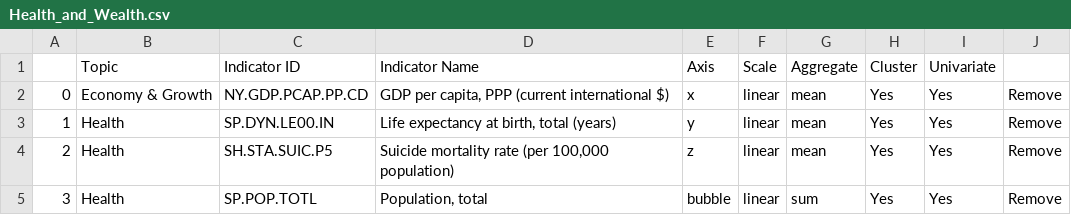
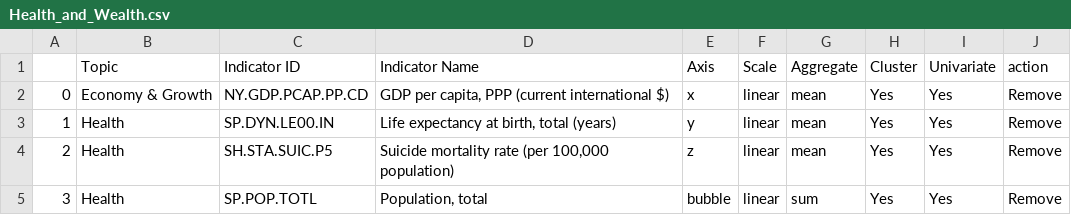
Before and after one commit to worlddevx/public, a CSV file: profiles/Health_and_Wealth.csv, drawn as a sheet.

Commit message:
Update Health_and_Wealth.csv

```diff
--- a/profiles/Health_and_Wealth.csv
+++ b/profiles/Health_and_Wealth.csv
@@ -1,2 +1,2 @@
-,Topic,Indicator ID,Indicator Name,Axis,Scale,Aggregate,Cluster,Univariate,
+,Topic,Indicator ID,Indicator Name,Axis,Scale,Aggregate,Cluster,Univariate, action
 0,Economy & Growth,NY.GDP.PCAP.PP.CD,"GDP per capita, PPP (current international $)",x,linear,mean,Yes,Yes,Remove
```
